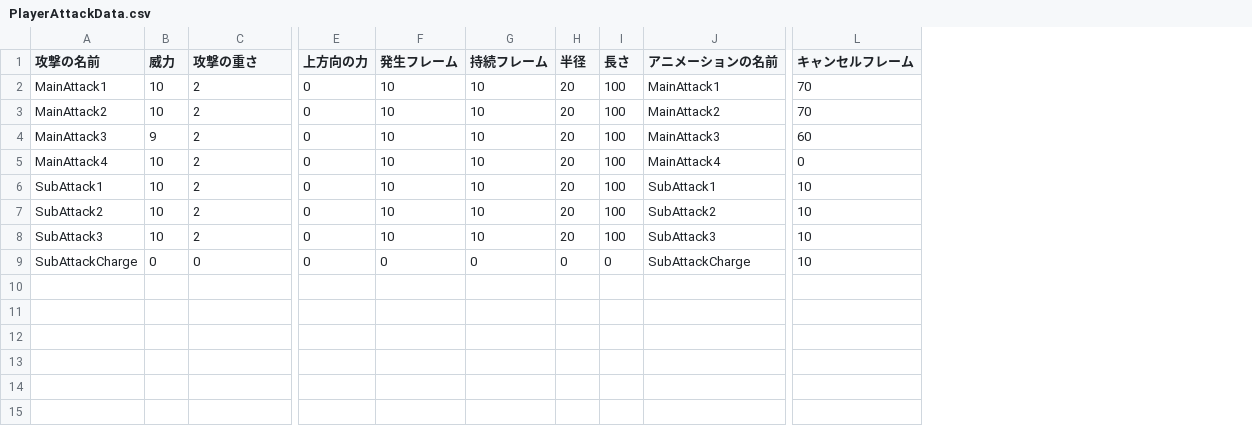
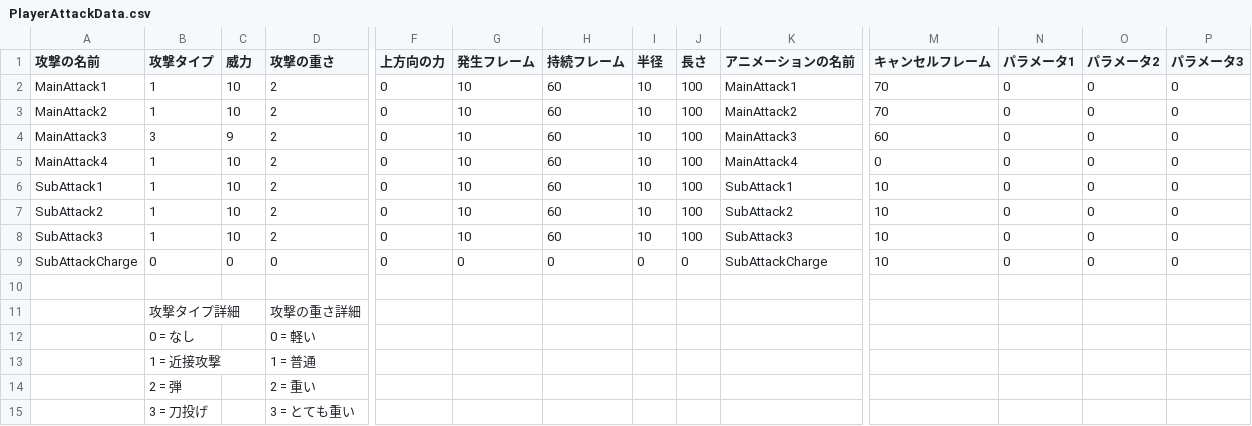
Before and after one commit to lovecap7/NierGame, a CSV file: Project/Data/CSV/Player/PlayerAttackData.csv, drawn as a sheet; only a part is shown, gaps mark what is left out; addresses are those after the commit; rows hold the shown columns only; the diff names each change by its address in the sheet, - before the commit and + after, or states it on an @@ line.

```diff
--- a/Project/Data/CSV/Player/PlayerAttackData.csv
+++ b/Project/Data/CSV/Player/PlayerAttackData.csv
+column B (攻撃タイプ), rows 2-9: 1 | 1 | 3 | 1 | 1 | 1 | 1 | 0
+column N (パラメータ1), rows 2-9: all 0
+column O (パラメータ2), rows 2-9: all 0
+column P (パラメータ3), rows 2-9: all 0
-H2:H8 (持続フレーム): 10
+H2:H8 (持続フレーム): 60
-I2:I8 (半径): 20
+I2:I8 (半径): 10
+row 10: (empty)
+row 11:  | 攻撃タイプ詳細 |  | 攻撃の重さ詳細
+row 12:  | 0 = なし |  | 0 = 軽い
+row 13:  | 1 = 近接攻撃 |  | 1 = 普通
+row 14:  | 2 = 弾 |  | 2 = 重い
+row 15:  | 3 = 刀投げ |  | 3 = とても重い
```
Also changed, not shown: Project/Data/CSV/Weapon/WeaponData.csv, 16 other files.
